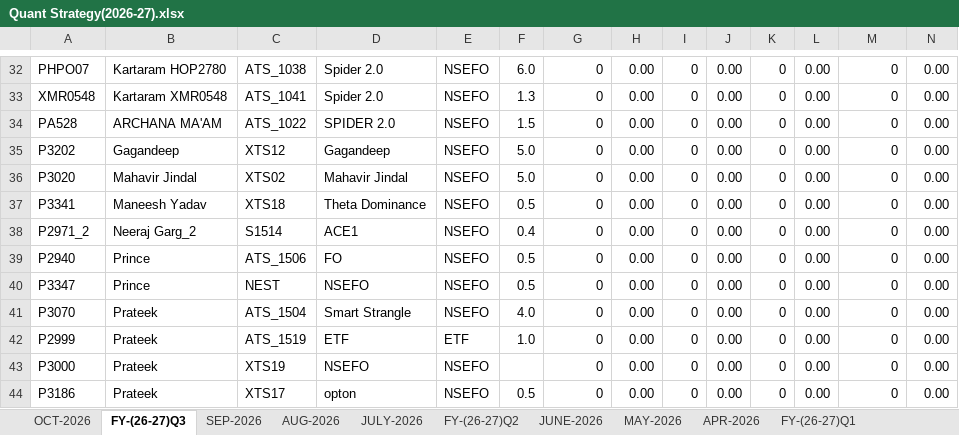
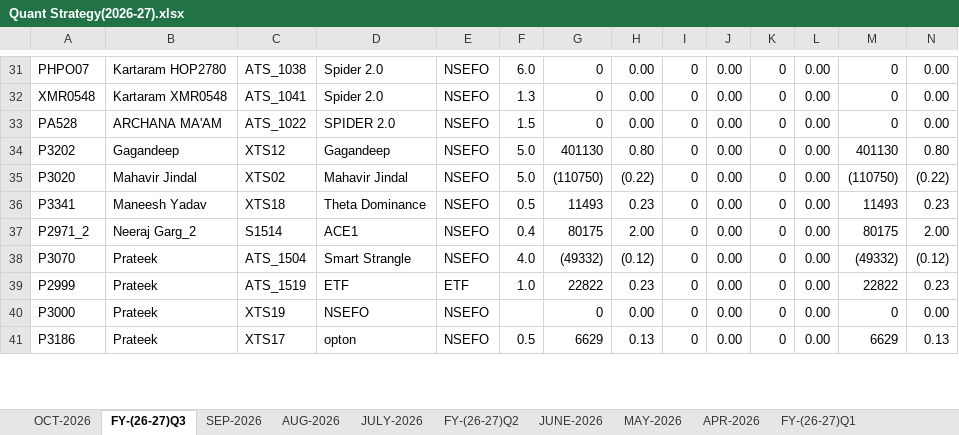
Before and after one commit to Kamgwl/Quant_report, an Excel workbook: Quant Strategy(2026-27).xlsx, sheet FY-(26-27)Q3, drawn as a sheet; only a part is shown, gaps mark what is left out; values as stored, in another font and other column widths than the file's, no cell formats; conditional formats not drawn; removed rows and columns are numbered as before the commit, all else as after; the diff covers the shown part only; the diff names each change by its address in the sheet, - before the commit and + after, or states it on an @@ line.

Commit message:
Update Q1 FY2026-27 dashboard from Excel [Tue 10/06/2026]

```diff
--- a/Quant Strategy(2026-27).xlsx (sheet FY-(26-27)Q3)
+++ b/Quant Strategy(2026-27).xlsx (sheet FY-(26-27)Q3)
-G34: 0
+G34: 401130
-H34: 0.00
+H34: 0.80
-M34: 0
+M34: 401130
-N34: 0.00
+N34: 0.80
-G35: 0
+G35: (110750)
-H35: 0.00
+H35: (0.22)
-M35: 0
+M35: (110750)
-N35: 0.00
+N35: (0.22)
-G36: 0
+G36: 11493
-H36: 0.00
+H36: 0.23
-M36: 0
+M36: 11493
-N36: 0.00
+N36: 0.23
-G37: 0
+G37: 80175
-H37: 0.00
+H37: 2.00
-M37: 0
+M37: 80175
-N37: 0.00
+N37: 2.00
-row 39: P2940 | Prince | ATS_1506 | FO | NSEFO | 0.5 | 0 | 0.00 | 0 | 0.00 | 0 | 0.00 | 0 | 0.00
-row 40: P3347 | Prince | NEST | NSEFO | NSEFO | 0.5 | 0 | 0.00 | 0 | 0.00 | 0 | 0.00 | 0 | 0.00
-G38: 0
+G38: (49332)
-H38: 0.00
+H38: (0.12)
-M38: 0
+M38: (49332)
-N38: 0.00
+N38: (0.12)
-G39: 0
+G39: 22822
-H39: 0.00
+H39: 0.23
-M39: 0
+M39: 22822
-N39: 0.00
+N39: 0.23
-G41: 0
+G41: 6629
-H41: 0.00
+H41: 0.13
-M41: 0
+M41: 6629
-N41: 0.00
+N41: 0.13
```
Also changed, not shown: 2 removed rows and 150 edited cells elsewhere in this sheet, sheet OCT-2026, sheet FY-(26-27)Q1, sheet SEP-2026, cell formats, formulas that keep their value, 3 other files.
